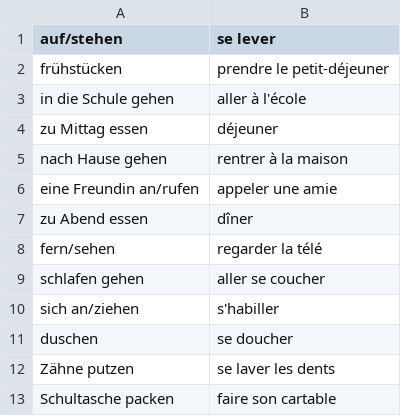
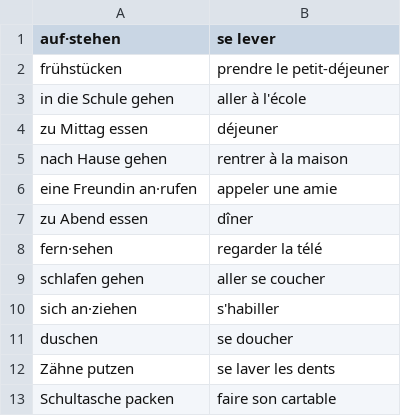
Before and after one commit to dbikard/mischmasch, a TSV file: words/verben.tsv, drawn as a sheet.

```diff
--- a/words/verben.tsv
+++ b/words/verben.tsv
@@ -1,2 +1,2 @@
-auf/stehen	se lever
+auf·stehen	se lever
 frühstücken	prendre le petit-déjeuner
@@ -5,7 +5,7 @@ zu Mittag essen	déjeuner
 nach Hause gehen	rentrer à la maison
-eine Freundin an/rufen	appeler une amie
+eine Freundin an·rufen	appeler une amie
 zu Abend essen	dîner
-fern/sehen	regarder la télé
+fern·sehen	regarder la télé
 schlafen gehen	aller se coucher
-sich an/ziehen	s'habiller
+sich an·ziehen	s'habiller
 duschen	se doucher
```
Also changed, not shown: words/tageszeiten.tsv, 4 other files.
